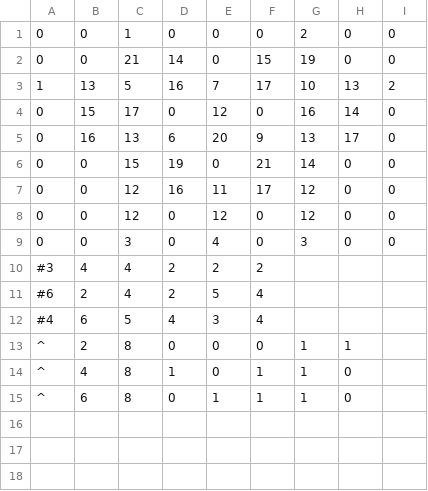
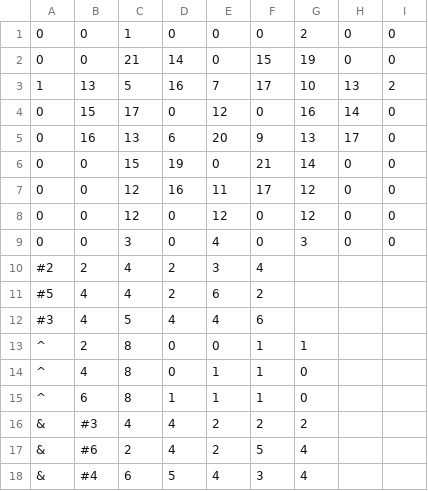
Before and after one commit to renzigalenzi/Biters-Demo, a CSV file: Demo for Biters/Assets/Levels/World - 0/Level - 09.csv, drawn as a sheet.

Commit message:
Corrected Levels
Levels work properly now.

```diff
--- a/Demo for Biters/Assets/Levels/World - 0/Level - 09.csv
+++ b/Demo for Biters/Assets/Levels/World - 0/Level - 09.csv
@@ -9,7 +9,10 @@
 0,0,3,0,4,0,3,0,0
-#3,4,4,2,2,2,,,
-#6,2,4,2,5,4,,,
-#4,6,5,4,3,4,,,
-^,2,8,0,0,0,1,1,
-^,4,8,1,0,1,1,0,
-^,6,8,0,1,1,1,0,
+#2,2,4,2,3,4,,,
+#5,4,4,2,6,2,,,
+#3,4,5,4,4,6,,,
+^,2,8,0,0,1,1,,
+^,4,8,0,1,1,0,,
+^,6,8,1,1,1,0,,
+&,#3,4,4,2,2,2,,
+&,#6,2,4,2,5,4
+&,#4,6,5,4,3,4
```
Also changed, not shown: Demo for Biters/Assets/Levels/World - 0/Level - 01.csv, Demo for Biters/Assets/Levels/World - 0/Level - 02.csv, 22 other files.
